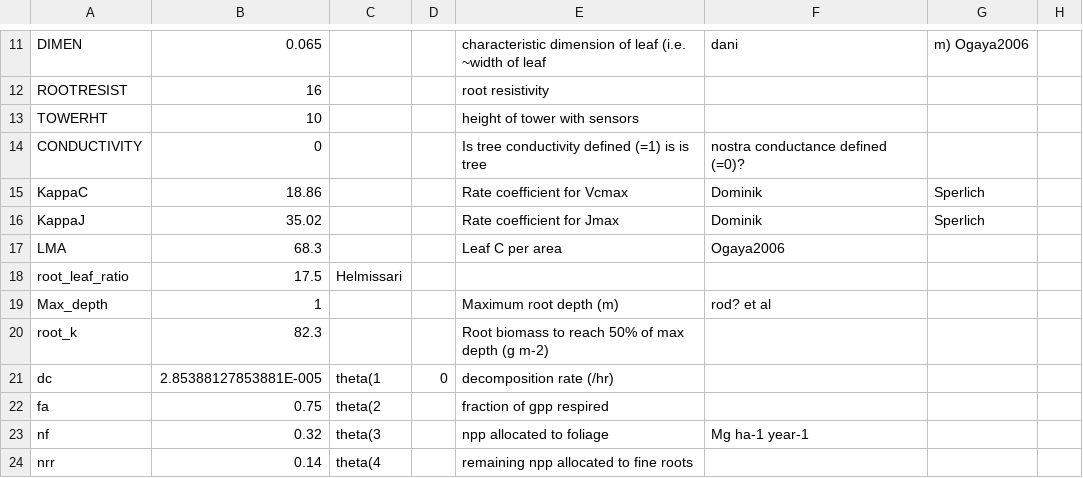
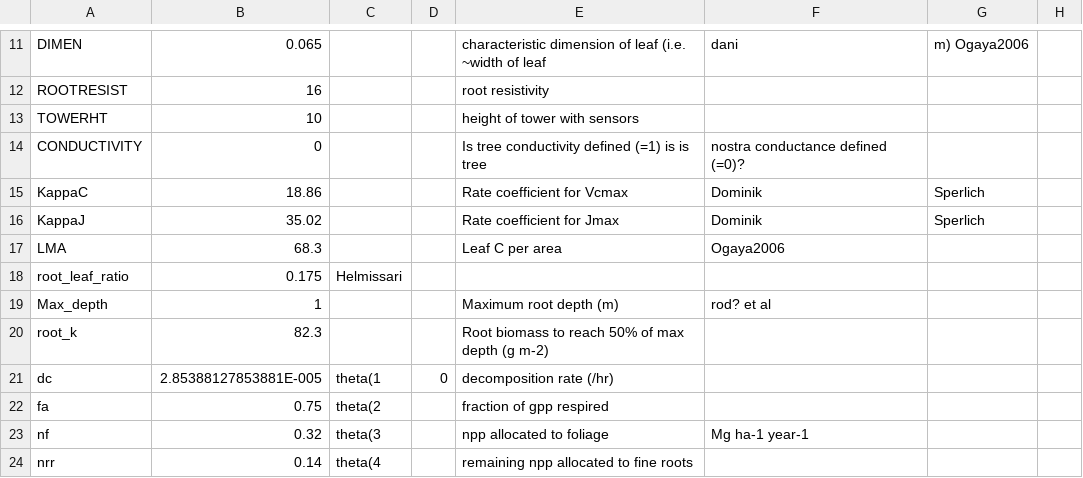
Before and after one commit to oliversus/spa-david, a CSV file: input/Prades_qi_veg.csv, drawn as a sheet; only a part is shown, gaps mark what is left out; the diff names each change by its address in the sheet, - before the commit and + after, or states it on an @@ line.

Commit message:
changed root ratio from 17.5 to 0.175

```diff
--- a/input/Prades_qi_veg.csv
+++ b/input/Prades_qi_veg.csv
-B18: 17.5
+B18: 0.175
```
